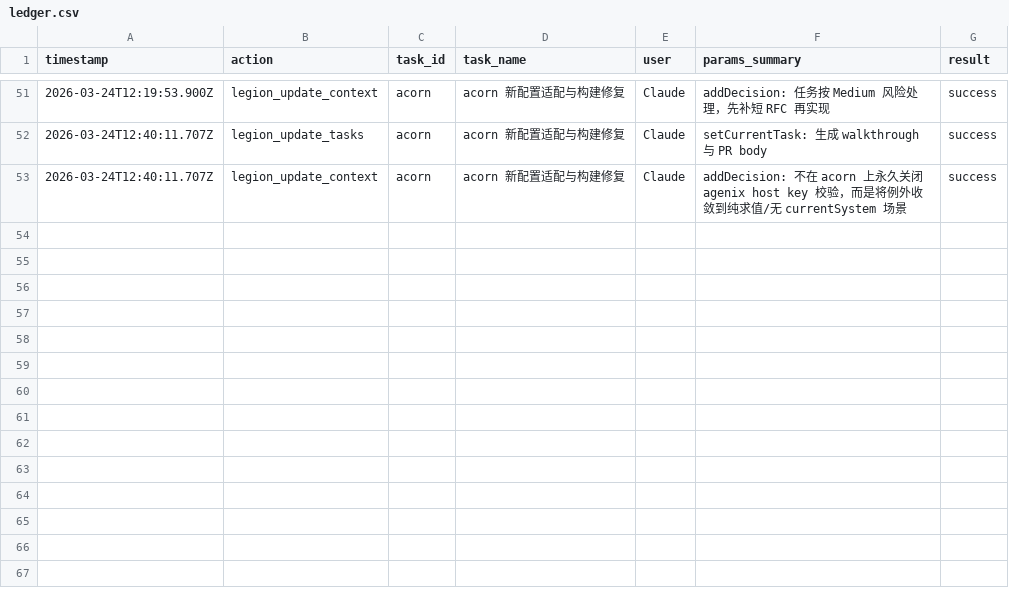
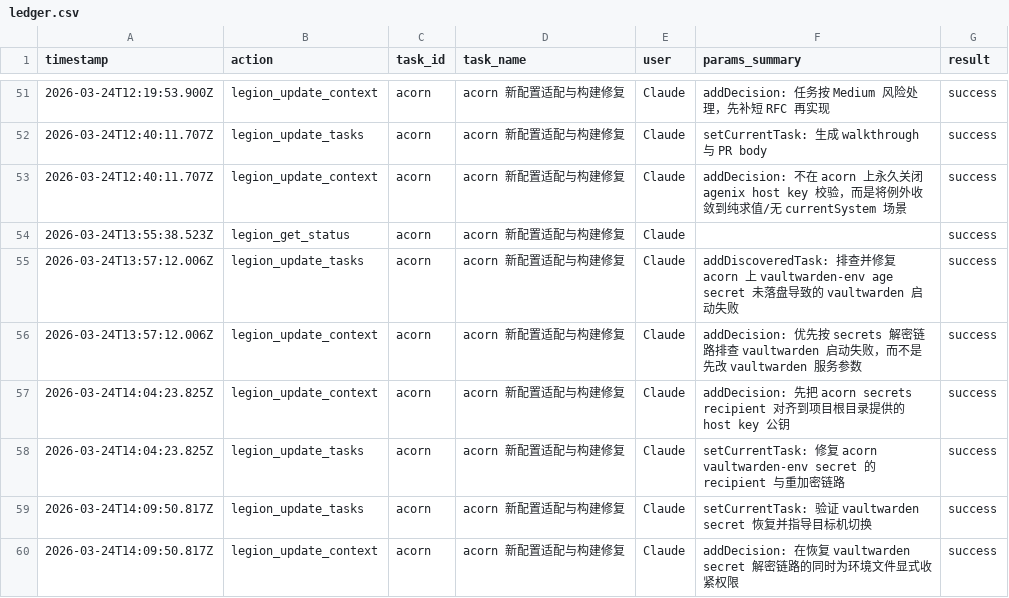
Before and after one commit to Thrimbda/dotfiles, a CSV file: .legion/ledger.csv, drawn as a sheet; only a part is shown, gaps mark what is left out; the diff names each change by its address in the sheet, - before the commit and + after, or states it on an @@ line.

Commit message:
chore: update vaultwarden-env

```diff
--- a/.legion/ledger.csv
+++ b/.legion/ledger.csv
+row 54: 2026-03-24T13:55:38.523Z | legion_get_status | acorn | acorn 新配置适配与构建修复 | Claude |  | success
+row 55: 2026-03-24T13:57:12.006Z | legion_update_tasks | acorn | acorn 新配置适配与构建修复 | Claude | addDiscoveredTask: 排查并修复 acorn 上 vaultwarden-env age secret 未落盘导致的 vaultwarden 启动失败 | success
+row 56: 2026-03-24T13:57:12.006Z | legion_update_context | acorn | acorn 新配置适配与构建修复 | Claude | addDecision: 优先按 secrets 解密链路排查 vaultwarden 启动失败，而不是先改 vaultwarden 服务参数 | success
+row 57: 2026-03-24T14:04:23.825Z | legion_update_context | acorn | acorn 新配置适配与构建修复 | Claude | addDecision: 先把 acorn secrets recipient 对齐到项目根目录提供的 host key 公钥 | success
+row 58: 2026-03-24T14:04:23.825Z | legion_update_tasks | acorn | acorn 新配置适配与构建修复 | Claude | setCurrentTask: 修复 acorn vaultwarden-env secret 的 recipient 与重加密链路 | success
+row 59: 2026-03-24T14:09:50.817Z | legion_update_tasks | acorn | acorn 新配置适配与构建修复 | Claude | setCurrentTask: 验证 vaultwarden secret 恢复并指导目标机切换 | success
+row 60: 2026-03-24T14:09:50.817Z | legion_update_context | acorn | acorn 新配置适配与构建修复 | Claude | addDecision: 在恢复 vaultwarden secret 解密链路的同时为环境文件显式收紧权限 | success
```
Also changed, not shown: 5 other files.
